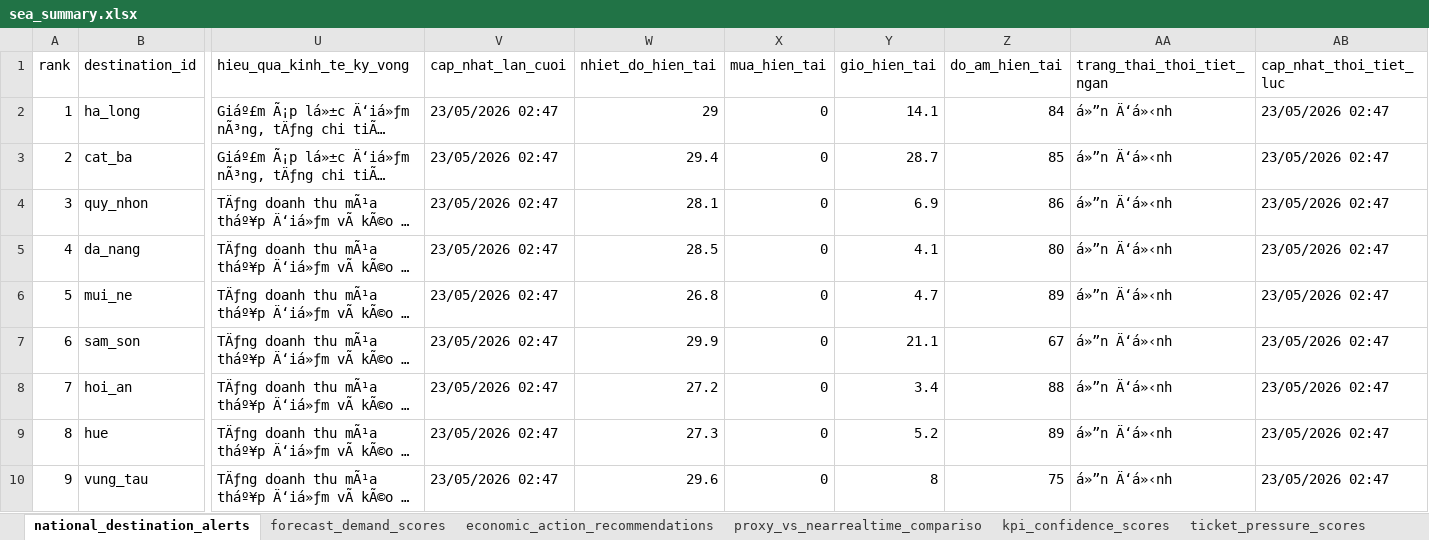
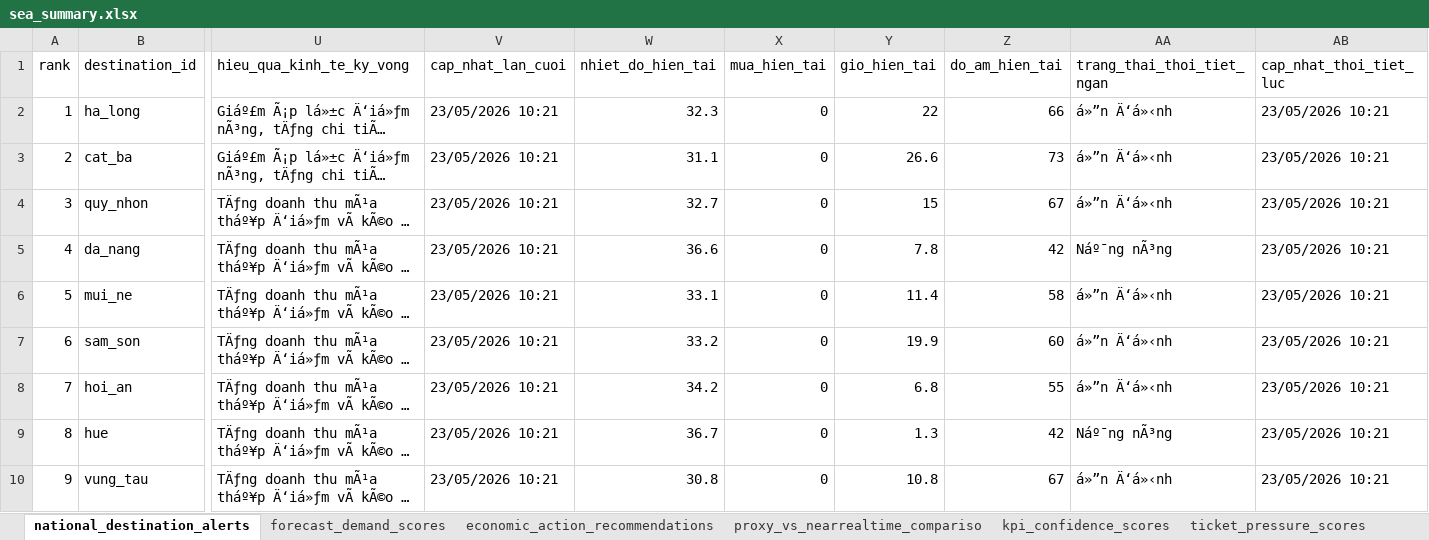
Before and after one commit to Quyennrose/SEA, an Excel workbook: exports/excel/sea_summary.xlsx, sheet national_destination_alerts, drawn as a sheet; only a part is shown, gaps mark what is left out; long unchanged cells end in …; values as stored, in another font and other column widths than the file's, no borders; the diff covers the shown part only; the diff names each change by its address in the sheet, - before the commit and + after, or states it on an @@ line.

```diff
--- a/exports/excel/sea_summary.xlsx (sheet national_destination_alerts)
+++ b/exports/excel/sea_summary.xlsx (sheet national_destination_alerts)
-V2:V10 (cap_nhat_lan_cuoi): 23/05/2026 02:47
+V2:V10 (cap_nhat_lan_cuoi): 23/05/2026 10:21
-W2 (nhiet_do_hien_tai): 29
+W2 (nhiet_do_hien_tai): 32.3
-Y2 (gio_hien_tai): 14.1
+Y2 (gio_hien_tai): 22
-Z2 (do_am_hien_tai): 84
+Z2 (do_am_hien_tai): 66
-AB2:AB10 (cap_nhat_thoi_tiet_luc): 23/05/2026 02:47
+AB2:AB10 (cap_nhat_thoi_tiet_luc): 23/05/2026 10:21
-W3 (nhiet_do_hien_tai): 29.4
+W3 (nhiet_do_hien_tai): 31.1
-Y3 (gio_hien_tai): 28.7
+Y3 (gio_hien_tai): 26.6
-Z3 (do_am_hien_tai): 85
+Z3 (do_am_hien_tai): 73
-W4 (nhiet_do_hien_tai): 28.1
+W4 (nhiet_do_hien_tai): 32.7
-Y4 (gio_hien_tai): 6.9
+Y4 (gio_hien_tai): 15
-Z4 (do_am_hien_tai): 86
+Z4 (do_am_hien_tai): 67
-W5 (nhiet_do_hien_tai): 28.5
+W5 (nhiet_do_hien_tai): 36.6
-Y5 (gio_hien_tai): 4.1
+Y5 (gio_hien_tai): 7.8
-Z5 (do_am_hien_tai): 80
+Z5 (do_am_hien_tai): 42
-AA5 (trang_thai_thoi_tiet_ngan): á»”n Ä‘á»‹nh
+AA5 (trang_thai_thoi_tiet_ngan): Náº¯ng nÃ³ng
-W6 (nhiet_do_hien_tai): 26.8
+W6 (nhiet_do_hien_tai): 33.1
-Y6 (gio_hien_tai): 4.7
+Y6 (gio_hien_tai): 11.4
-Z6 (do_am_hien_tai): 89
+Z6 (do_am_hien_tai): 58
-W7 (nhiet_do_hien_tai): 29.9
+W7 (nhiet_do_hien_tai): 33.2
-Y7 (gio_hien_tai): 21.1
+Y7 (gio_hien_tai): 19.9
-Z7 (do_am_hien_tai): 67
+Z7 (do_am_hien_tai): 60
-W8 (nhiet_do_hien_tai): 27.2
+W8 (nhiet_do_hien_tai): 34.2
-Y8 (gio_hien_tai): 3.4
+Y8 (gio_hien_tai): 6.8
-Z8 (do_am_hien_tai): 88
+Z8 (do_am_hien_tai): 55
-W9 (nhiet_do_hien_tai): 27.3
+W9 (nhiet_do_hien_tai): 36.7
-Y9 (gio_hien_tai): 5.2
+Y9 (gio_hien_tai): 1.3
-Z9 (do_am_hien_tai): 89
+Z9 (do_am_hien_tai): 42
-AA9 (trang_thai_thoi_tiet_ngan): á»”n Ä‘á»‹nh
+AA9 (trang_thai_thoi_tiet_ngan): Náº¯ng nÃ³ng
-W10 (nhiet_do_hien_tai): 29.6
+W10 (nhiet_do_hien_tai): 30.8
-Y10 (gio_hien_tai): 8
+Y10 (gio_hien_tai): 10.8
-Z10 (do_am_hien_tai): 75
+Z10 (do_am_hien_tai): 67
```
Also changed, not shown: 284 edited cells elsewhere in this sheet, sheet kpi_confidence_scores, sheet forecast_demand_scores, sheet proxy_vs_nearrealtime_compariso, sheet source_monitor_status, 40 other files.
